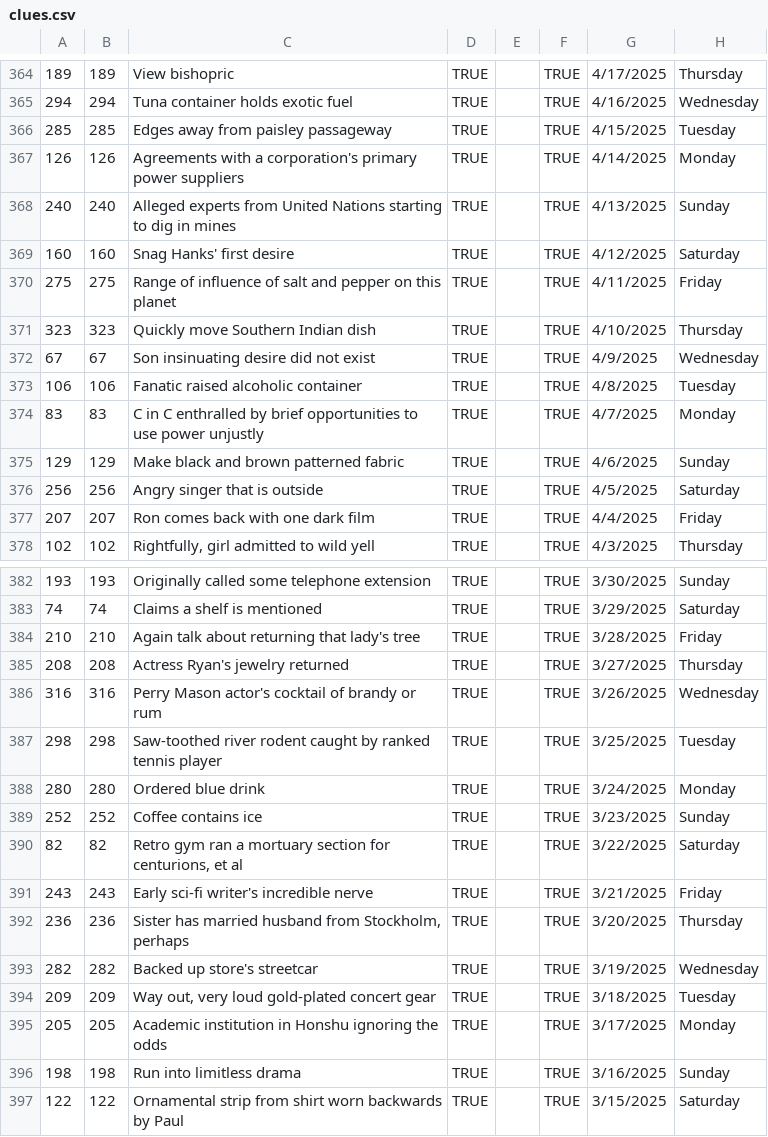
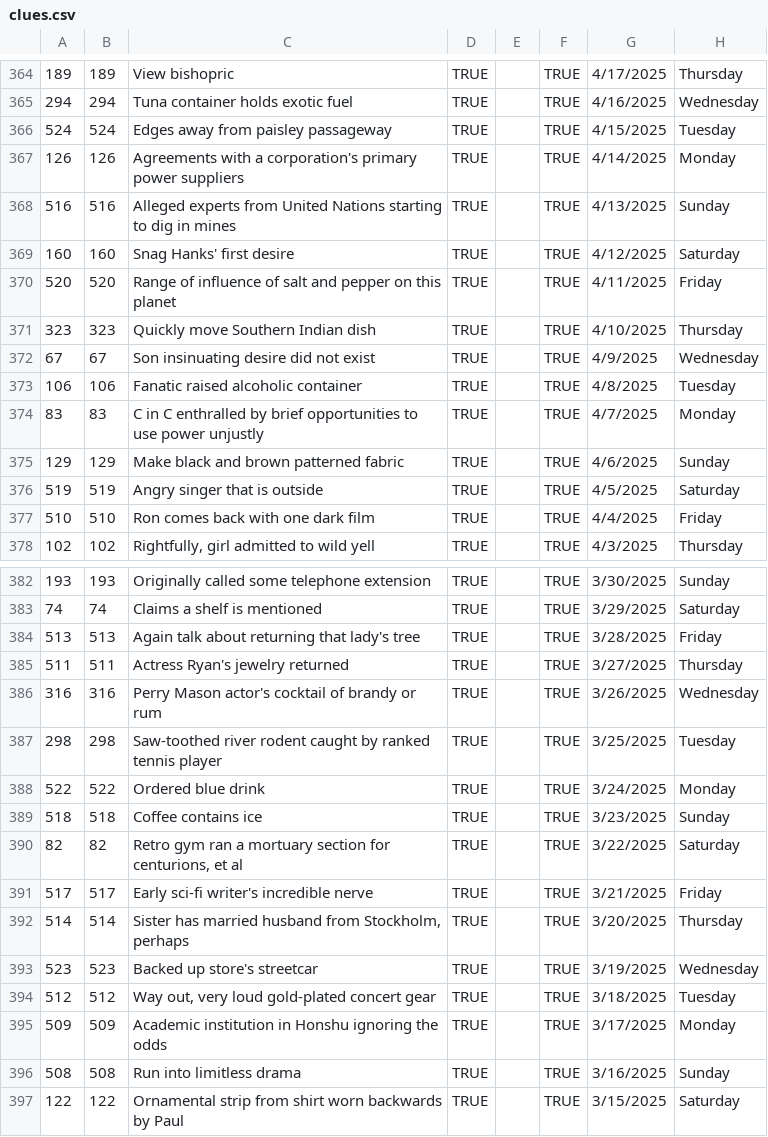
Before and after one commit to oh-kay-blanket/cryptic, a CSV file: src/assets/data/clues.csv, drawn as a sheet; only a part is shown, gaps mark what is left out; the diff covers the shown part only; the diff names each change by its address in the sheet, - before the commit and + after, or states it on an @@ line.

Commit message:
Fix duplicate clues

```diff
--- a/src/assets/data/clues.csv
+++ b/src/assets/data/clues.csv
-A366: 285
+A366: 524
-B366: 285
+B366: 524
-A368: 240
+A368: 516
-B368: 240
+B368: 516
-A370: 275
+A370: 520
-B370: 275
+B370: 520
-A376: 256
+A376: 519
-B376: 256
+B376: 519
-A377: 207
+A377: 510
-B377: 207
+B377: 510
-A384: 210
+A384: 513
-B384: 210
+B384: 513
-A385: 208
+A385: 511
-B385: 208
+B385: 511
-A388: 280
+A388: 522
-B388: 280
+B388: 522
-A389: 252
+A389: 518
-B389: 252
+B389: 518
-A391: 243
+A391: 517
-B391: 243
+B391: 517
-A392: 236
+A392: 514
-B392: 236
+B392: 514
-A393: 282
+A393: 523
-B393: 282
+B393: 523
-A394: 209
+A394: 512
-B394: 209
+B394: 512
-A395: 205
+A395: 509
-B395: 205
+B395: 509
-A396: 198
+A396: 508
-B396: 198
+B396: 508
```
Also changed, not shown: 6 edited cells elsewhere in this file, 1 other file.
